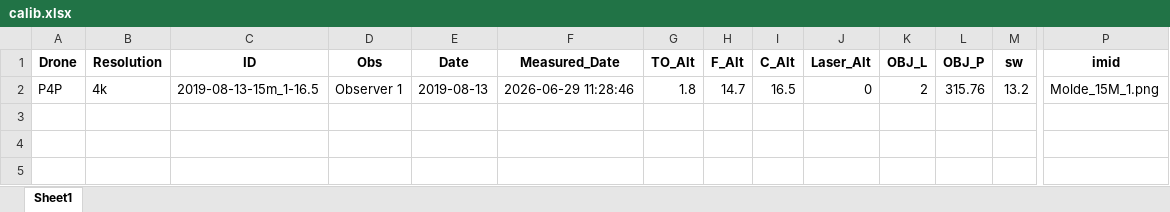
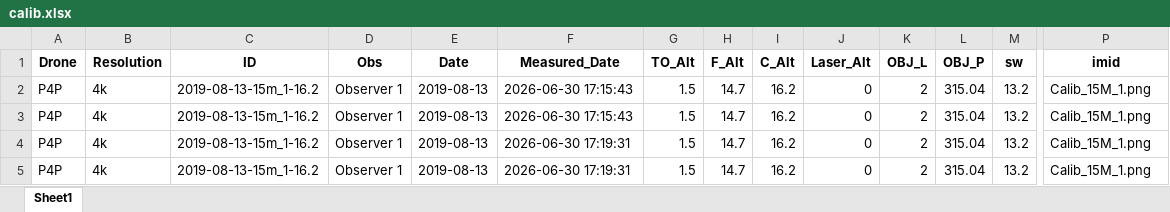
Before and after one commit to deOliveira1996/MeDiDOR, an Excel workbook: inst/extdata/calib_test/calib.xlsx, sheet Sheet1, drawn as a sheet; only a part is shown, gaps mark what is left out; values as stored, in another font and other column widths than the file's, no borders; rows hold the shown columns only; the diff names each change by its address in the sheet, - before the commit and + after, or states it on an @@ line.

```diff
--- a/inst/extdata/calib_test/calib.xlsx (sheet Sheet1)
+++ b/inst/extdata/calib_test/calib.xlsx (sheet Sheet1)
-C2 (ID): 2019-08-13-15m_1-16.5
+C2 (ID): 2019-08-13-15m_1-16.2
-F2 (Measured_Date): 2026-06-29 11:28:46
+F2 (Measured_Date): 2026-06-30 17:15:43
-G2 (TO_Alt): 1.8
+G2 (TO_Alt): 1.5
-I2 (C_Alt): 16.5
+I2 (C_Alt): 16.2
-L2 (OBJ_P): 315.76
+L2 (OBJ_P): 315.04
-P2 (imid): Molde_15M_1.png
+P2 (imid): Calib_15M_1.png
+row 3: P4P | 4k | 2019-08-13-15m_1-16.2 | Observer 1 | 2019-08-13 | 2026-06-30 17:15:43 | 1.5 | 14.7 | 16.2 | 0 | 2 | 315.04 | 13.2 | Calib_15M_1.png
+row 4: P4P | 4k | 2019-08-13-15m_1-16.2 | Observer 1 | 2019-08-13 | 2026-06-30 17:19:31 | 1.5 | 14.7 | 16.2 | 0 | 2 | 315.04 | 13.2 | Calib_15M_1.png
+row 5: P4P | 4k | 2019-08-13-15m_1-16.2 | Observer 1 | 2019-08-13 | 2026-06-30 17:19:31 | 1.5 | 14.7 | 16.2 | 0 | 2 | 315.04 | 13.2 | Calib_15M_1.png
```
Also changed, not shown: inst/extdata/medidor_test/10%_interval/Measurements_10.xlsx, inst/extdata/medidor_test/10%_interval/Measurements_10_1.xlsx, 35 other files.
